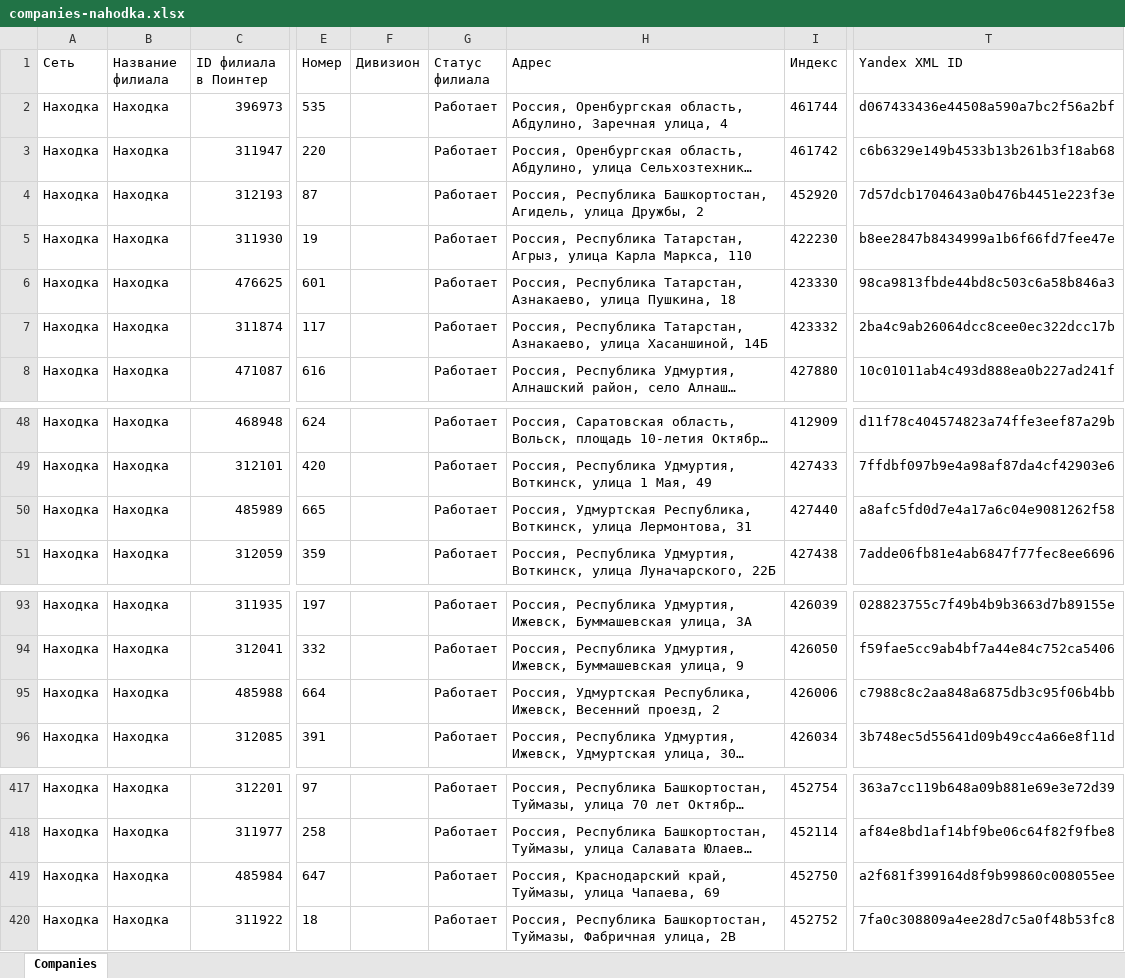
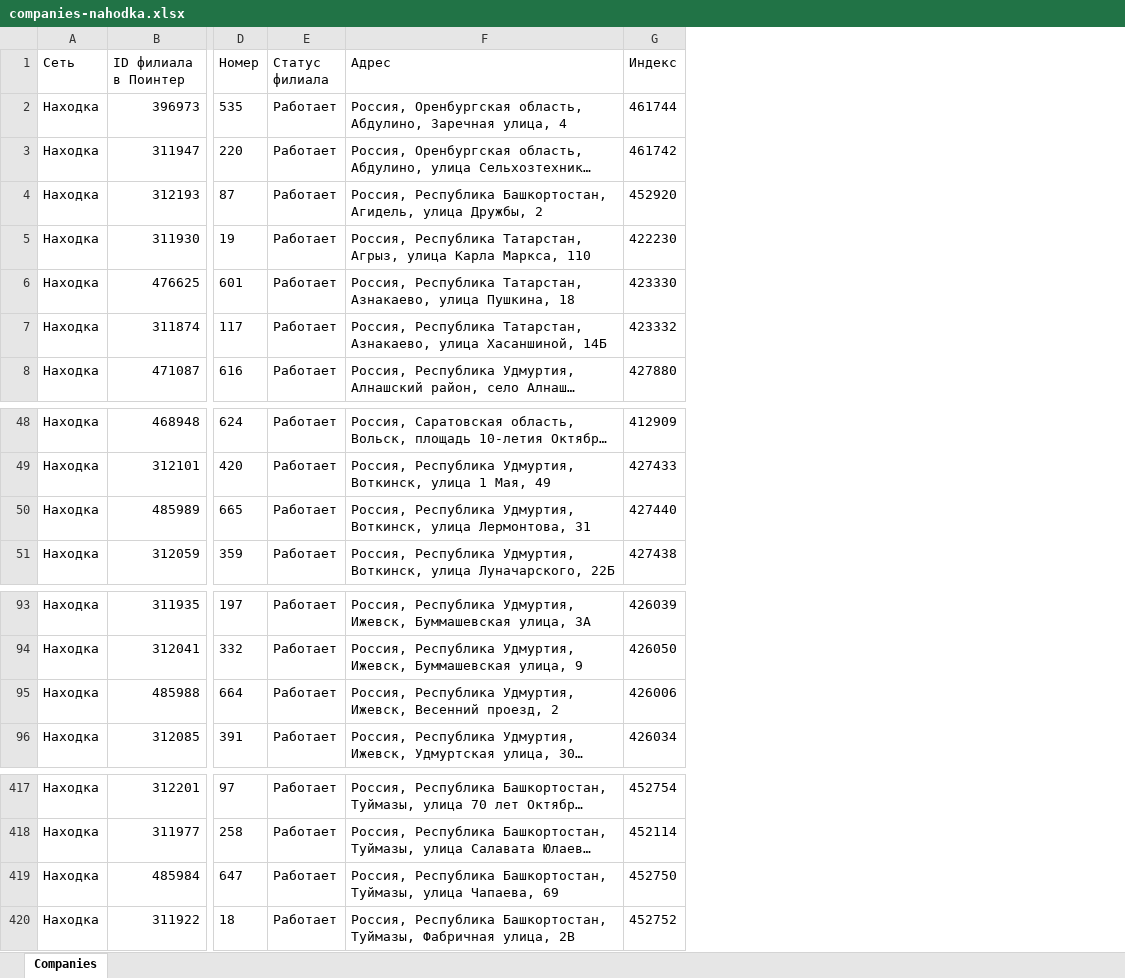
Before and after one commit to nahodka-magazin/my-excel-files, an Excel workbook: uploads/companies-nahodka.xlsx, sheet Companies, drawn as a sheet; only a part is shown, gaps mark what is left out; long unchanged cells end in …; values as stored, in another font and other column widths than the file's, no borders; removed rows and columns are numbered as before the commit, all else as after; the diff names each change by its address in the sheet, - before the commit and + after, or states it on an @@ line.

Commit message:
Обновление файла companies-nahodka.xlsx

```diff
--- a/uploads/companies-nahodka.xlsx (sheet Companies)
+++ b/uploads/companies-nahodka.xlsx (sheet Companies)
-column B (Название филиала), rows 2-8: all Находка; rows 48-51: all Находка; rows 93-96: all Находка; rows 417-420: all Находка
-column F (Дивизион), empty
-column T (Yandex XML ID), rows 2-8: d067433436e44508a590a7bc2f56a2bf | c6b6329e149b4533b13b261b3f18ab68 | 7d57dcb1704643a0b476b4451e223f3e | b8ee2847b8434999a1b6f66fd7fee47e | 98ca9813fbde44bd8c503c6a58b846a3 | 2ba4c9ab26064dcc8cee0ec322dcc17b | 10c01011ab4c493d888ea0b227ad241f; rows 48-51: d11f78c404574823a74ffe3eef87a29b | 7ffdbf097b9e4a98af87da4cf42903e6 | a8afc5fd0d7e4a17a6c04e9081262f58 | 7adde06fb81e4ab6847f77fec8ee6696; rows 93-96: 028823755c7f49b4b9b3663d7b89155e | f59fae5cc9ab4bf7a44e84c752ca5406 | c7988c8c2aa848a6875db3c95f06b4bb | 3b748ec5d55641d09b49cc4a66e8f11d; rows 417-420: 363a7cc119b648a09b881e69e3e72d39 | af84e8bd1af14bf9be06c64f82f9fbe8 | a2f681f399164d8f9b99860c008055ee | 7fa0c308809a4ee28d7c5a0f48b53fc8
-F50 (Адрес): Россия, Удмуртская Республика, Воткинск, улица…
+F50 (Адрес): Россия, Республика Удмуртия, Воткинск, улица…
-F95 (Адрес): Россия, Удмуртская Республика, Ижевск, Весенний…
+F95 (Адрес): Россия, Республика Удмуртия, Ижевск, Весенний…
-F419 (Адрес): Россия, Краснодарский край, Туймазы, улица…
+F419 (Адрес): Россия, Республика Башкортостан, Туймазы, улица…
```
